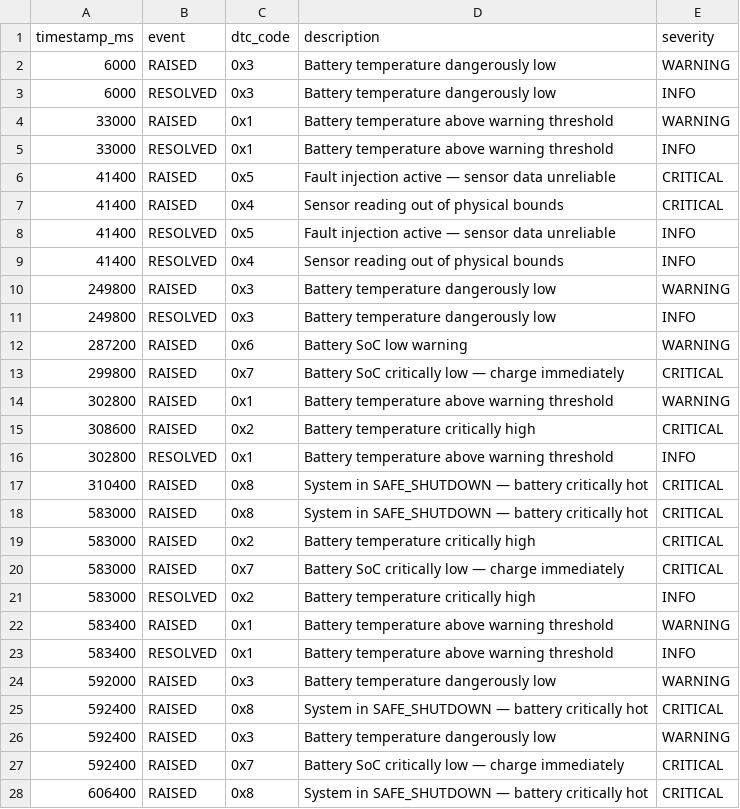
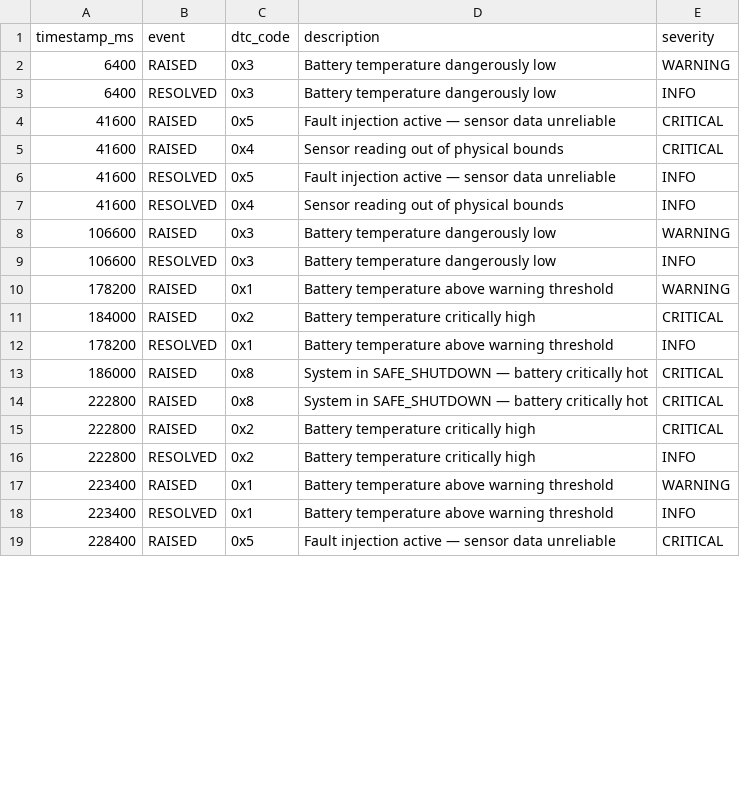
Before and after one commit to simbarashemamvura1/EVThermalControl, a CSV file: build/dtc_log.csv, drawn as a sheet; only a part is shown; the diff covers the shown part only.

Commit message:
feat: realistic SoC drain, dead battery protection, sound alerts, speed sync, fast scenario switching

```diff
--- a/build/dtc_log.csv
+++ b/build/dtc_log.csv
@@ -1,28 +1,19 @@
 timestamp_ms,event,dtc_code,description,severity
-6000,RAISED,0x3,Battery temperature dangerously low,WARNING
-6000,RESOLVED,0x3,Battery temperature dangerously low,INFO
-33000,RAISED,0x1,Battery temperature above warning threshold,WARNING
-33000,RESOLVED,0x1,Battery temperature above warning threshold,INFO
-41400,RAISED,0x5,Fault injection active — sensor data unreliable,CRITICAL
-41400,RAISED,0x4,Sensor reading out of physical bounds,CRITICAL
-41400,RESOLVED,0x5,Fault injection active — sensor data unreliable,INFO
-41400,RESOLVED,0x4,Sensor reading out of physical bounds,INFO
-249800,RAISED,0x3,Battery temperature dangerously low,WARNING
-249800,RESOLVED,0x3,Battery temperature dangerously low,INFO
-287200,RAISED,0x6,Battery SoC low warning,WARNING
-299800,RAISED,0x7,Battery SoC critically low — charge immediately,CRITICAL
-302800,RAISED,0x1,Battery temperature above warning threshold,WARNING
-308600,RAISED,0x2,Battery temperature critically high,CRITICAL
-302800,RESOLVED,0x1,Battery temperature above warning threshold,INFO
-310400,RAISED,0x8,System in SAFE_SHUTDOWN — battery critically hot,CRITICAL
-583000,RAISED,0x8,System in SAFE_SHUTDOWN — battery critically hot,CRITICAL
-583000,RAISED,0x2,Battery temperature critically high,CRITICAL
-583000,RAISED,0x7,Battery SoC critically low — charge immediately,CRITICAL
-583000,RESOLVED,0x2,Battery temperature critically high,INFO
-583400,RAISED,0x1,Battery temperature above warning threshold,WARNING
-583400,RESOLVED,0x1,Battery temperature above warning threshold,INFO
-592000,RAISED,0x3,Battery temperature dangerously low,WARNING
-592400,RAISED,0x8,System in SAFE_SHUTDOWN — battery critically hot,CRITICAL
-592400,RAISED,0x3,Battery temperature dangerously low,WARNING
-592400,RAISED,0x7,Battery SoC critically low — charge immediately,CRITICAL
-606400,RAISED,0x8,System in SAFE_SHUTDOWN — battery critically hot,CRITICAL
+6400,RAISED,0x3,Battery temperature dangerously low,WARNING
+6400,RESOLVED,0x3,Battery temperature dangerously low,INFO
+41600,RAISED,0x5,Fault injection active — sensor data unreliable,CRITICAL
+41600,RAISED,0x4,Sensor reading out of physical bounds,CRITICAL
+41600,RESOLVED,0x5,Fault injection active — sensor data unreliable,INFO
+41600,RESOLVED,0x4,Sensor reading out of physical bounds,INFO
+106600,RAISED,0x3,Battery temperature dangerously low,WARNING
+106600,RESOLVED,0x3,Battery temperature dangerously low,INFO
+178200,RAISED,0x1,Battery temperature above warning threshold,WARNING
+184000,RAISED,0x2,Battery temperature critically high,CRITICAL
+178200,RESOLVED,0x1,Battery temperature above warning threshold,INFO
+186000,RAISED,0x8,System in SAFE_SHUTDOWN — battery critically hot,CRITICAL
+222800,RAISED,0x8,System in SAFE_SHUTDOWN — battery critically hot,CRITICAL
+222800,RAISED,0x2,Battery temperature critically high,CRITICAL
+222800,RESOLVED,0x2,Battery temperature critically high,INFO
+223400,RAISED,0x1,Battery temperature above warning threshold,WARNING
+223400,RESOLVED,0x1,Battery temperature above warning threshold,INFO
+228400,RAISED,0x5,Fault injection active — sensor data unreliable,CRITICAL
```
Also changed, not shown: 3 added rows, 9 removed rows and 17 edited cells elsewhere in this file, 11 other files.
